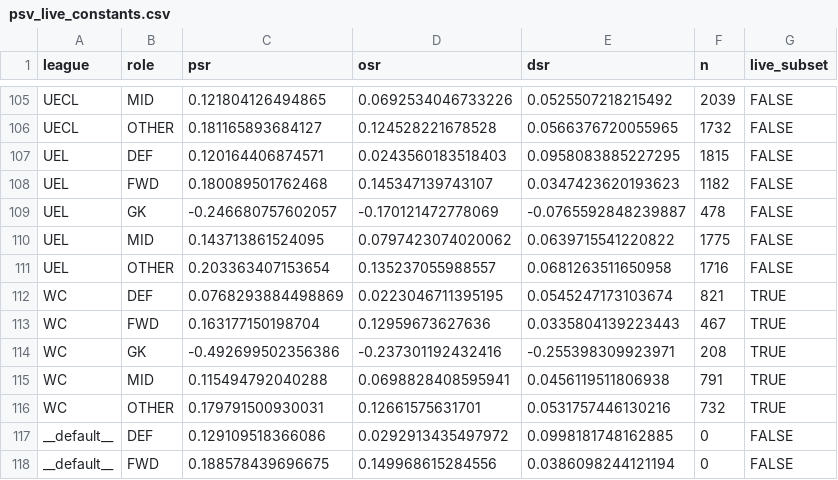
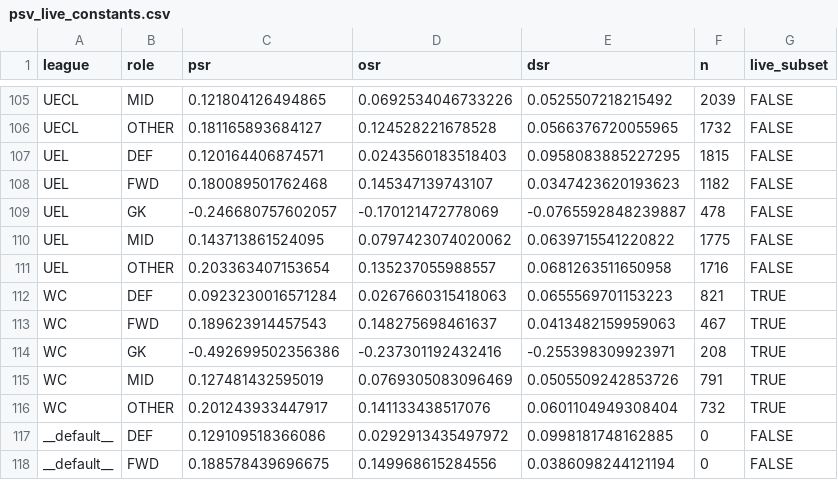
Before and after one commit to peteowen1/panna, a CSV file: inst/extdata/psv_live_constants.csv, drawn as a sheet; only a part is shown, gaps mark what is left out.

```diff
--- a/inst/extdata/psv_live_constants.csv
+++ b/inst/extdata/psv_live_constants.csv
@@ -111,7 +111,7 @@ UEL,MID,0.143713861524095,0.0797423074020062,0.0639715541220822,1775,FALSE
 UEL,OTHER,0.203363407153654,0.135237055988557,0.0681263511650958,1716,FALSE
-WC,DEF,0.0768293884498869,0.0223046711395195,0.0545247173103674,821,TRUE
-WC,FWD,0.163177150198704,0.12959673627636,0.0335804139223443,467,TRUE
+WC,DEF,0.0923230016571284,0.0267660315418063,0.0655569701153223,821,TRUE
+WC,FWD,0.189623914457543,0.148275698461637,0.0413482159959063,467,TRUE
 WC,GK,-0.492699502356386,-0.237301192432416,-0.255398309923971,208,TRUE
-WC,MID,0.115494792040288,0.0698828408595941,0.0456119511806938,791,TRUE
-WC,OTHER,0.179791500930031,0.12661575631701,0.0531757446130216,732,TRUE
+WC,MID,0.127481432595019,0.0769305083096469,0.0505509242853726,791,TRUE
+WC,OTHER,0.201243933447917,0.141133438517076,0.0601104949308404,732,TRUE
 __default__,DEF,0.129109518366086,0.0292913435497972,0.0998181748162885,0,FALSE
```
Also changed, not shown: 2 other files.
